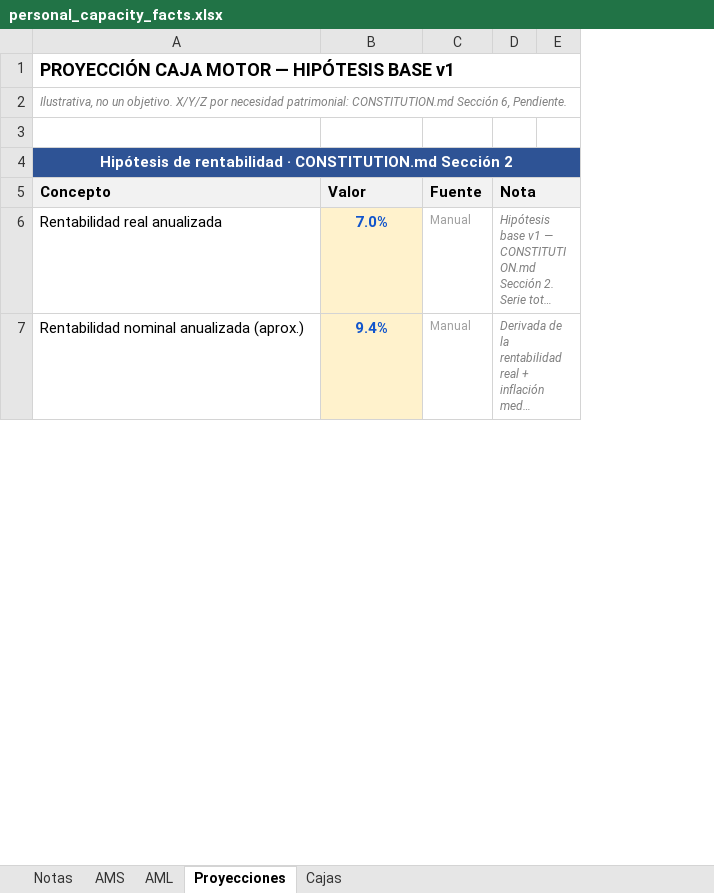
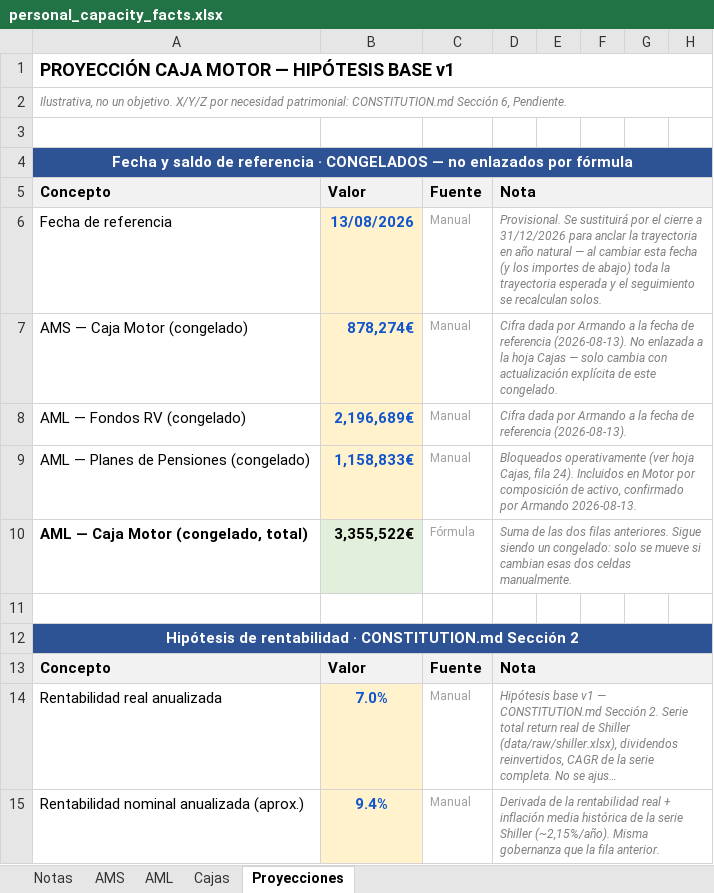
Before and after one commit to amanzanossaez-coder/SOP_Research_Engine, an Excel workbook: data/raw/personal_capacity_facts.xlsx, sheet Proyecciones, drawn as a sheet; only a part is shown; long unchanged cells end in …; values as stored, in another font and other column widths than the file's, no borders; removed rows and columns are numbered as before the commit, all else as after; the diff covers the shown part only; the diff names each change by its address in the sheet, - before the commit and + after, or states it on an @@ line.

Commit message:
Proyecciones: congelar fecha+importe de referencia, trayectoria fija, tabla de seguimiento. Actualizar cifras AMS/AML a hoy. CONSTITUTION v1.5

```diff
--- a/data/raw/personal_capacity_facts.xlsx (sheet Proyecciones)
+++ b/data/raw/personal_capacity_facts.xlsx (sheet Proyecciones)
@@ sheet tab order changed: Notas | AMS | AML | Cajas | Proyecciones @@
-column E, empty
+column E, empty
+column F, empty
+column G, empty
+column H, empty
+row 3: (empty)
+row 4: Fecha y saldo de referencia · CONGELADOS — no enlazados por fórmula
@@ row 10 moved to row 5: Concepto @@
+row 6: Fecha de referencia | 13/08/2026 | Manual | Provisional. Se sustituirá por el cierre a 31/12/2026 para anclar la trayectoria en año natural — al cambiar esta fecha (y los importes de abajo) toda la trayectoria esperada y el seguimiento se recalculan solos.
+row 7: AMS — Caja Motor (congelado) | 878,274€ | Manual | Cifra dada por Armando a la fecha de referencia (2026-08-13). No enlazada a la hoja Cajas — solo cambia con actualización explícita de este congelado.
+row 8: AML — Fondos RV (congelado) | 2,196,689€ | Manual | Cifra dada por Armando a la fecha de referencia (2026-08-13).
+row 9: AML — Planes de Pensiones (congelado) | 1,158,833€ | Manual | Bloqueados operativamente (ver hoja Cajas, fila 24). Incluidos en Motor por composición de activo, confirmado por Armando 2026-08-13.
+row 10: AML — Caja Motor (congelado, total) | 3,355,522€ | Fórmula | Suma de las dos filas anteriores. Sigue siendo un congelado: solo se mueve si cambian esas dos celdas manualmente.
```
Also changed, not shown: 11 added rows, 6 removed rows, 3 edited cells and cell formats elsewhere in this sheet, sheet Cajas, sheet AML, sheet AMS, formulas that keep their value, 1 other file.
